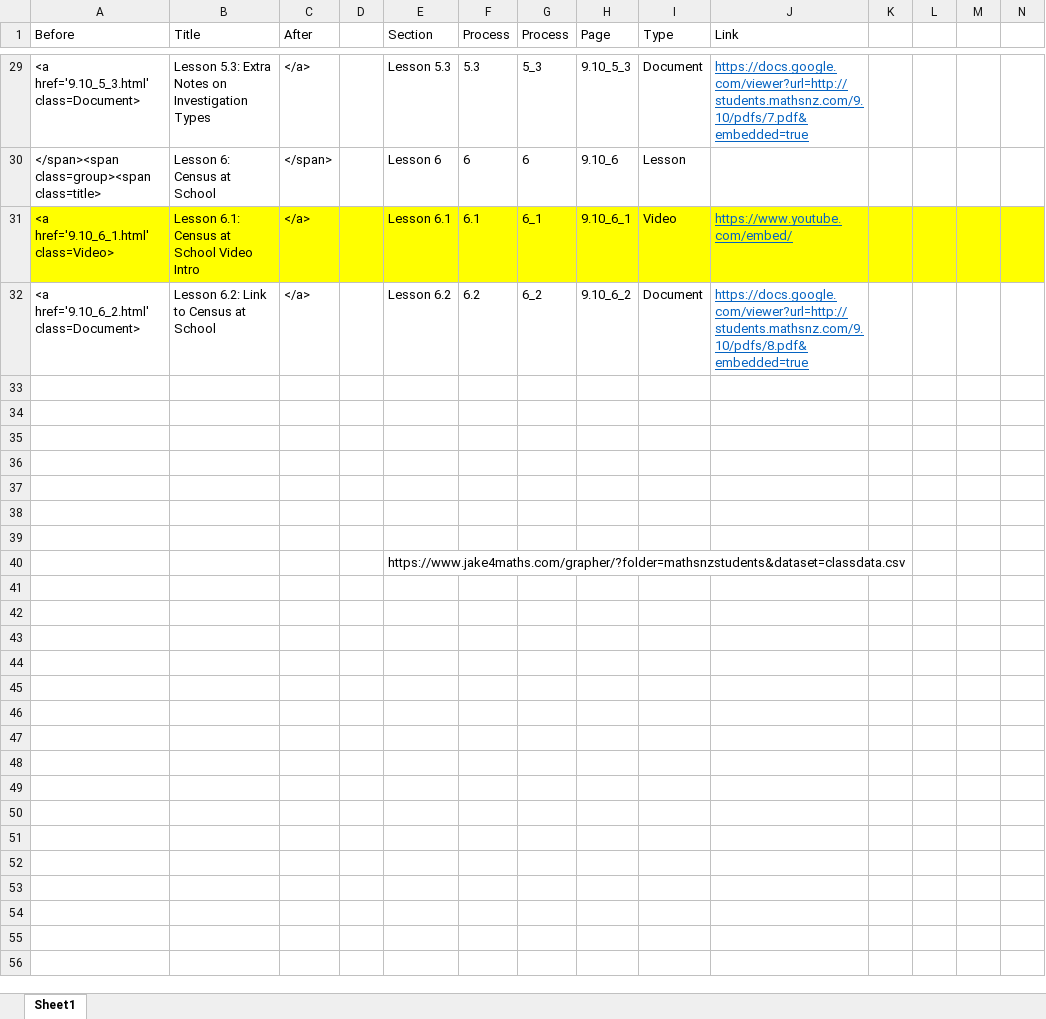
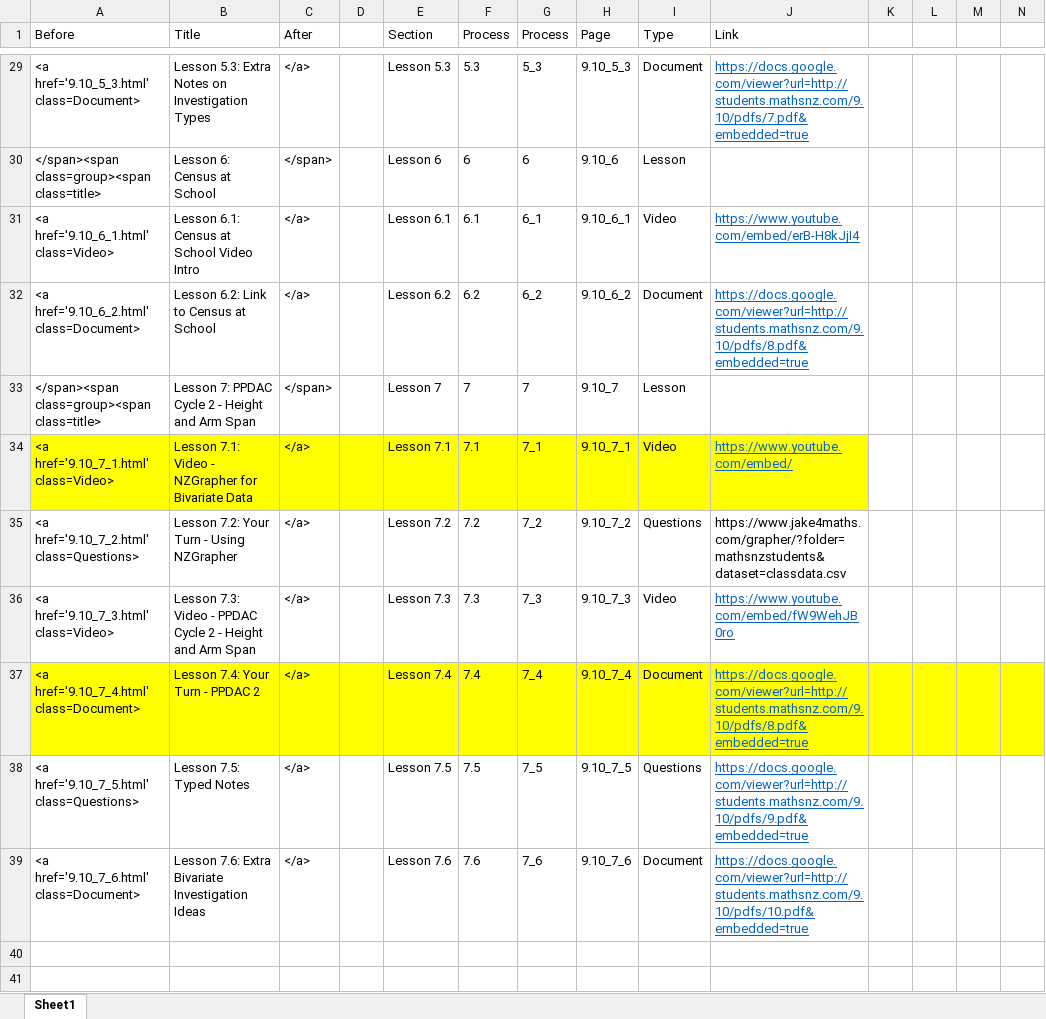
Before and after one commit to mathsnz/students.mathsnz.com, an Excel workbook: 9.10/left.xlsx, sheet Sheet1, drawn as a sheet; only a part is shown, gaps mark what is left out; the shorter side is filled out with more unchanged rows; values as stored, in another font and other column widths than the file's, no borders; rows hold the shown columns only; the diff covers the shown part only; the diff names each change by its address in the sheet, - before the commit and + after, or states it on an @@ line.

```diff
--- a/9.10/left.xlsx (sheet Sheet1)
+++ b/9.10/left.xlsx (sheet Sheet1)
-A31:N31 fill: #FFFF00
+A31:N31 fill: none
-J31 (Link): https://www.youtube.com/embed/
+J31 (Link): https://www.youtube.com/embed/erB-H8kJjI4
-row 33: (empty)
+row 33: </span><span class=group><span class=title> | Lesson 7: PPDAC Cycle 2 - Height and Arm Span | </span> |  | Lesson 7 | 7 | 7 | 9.10_7 | Lesson
+row 34: <a href='9.10_7_1.html' class=Video> | Lesson 7.1: Video - NZGrapher for Bivariate Data | </a> |  | Lesson 7.1 | 7.1 | 7_1 | 9.10_7_1 | Video | https://www.youtube.com/embed/
+row 35: <a href='9.10_7_2.html' class=Questions> | Lesson 7.2: Your Turn - Using NZGrapher | </a> |  | Lesson 7.2 | 7.2 | 7_2 | 9.10_7_2 | Questions | https://www.jake4maths.com/grapher/?folder=mathsnzstudents&dataset=classdata.csv
+row 36: <a href='9.10_7_3.html' class=Video> | Lesson 7.3: Video - PPDAC Cycle 2 - Height and Arm Span | </a> |  | Lesson 7.3 | 7.3 | 7_3 | 9.10_7_3 | Video | https://www.youtube.com/embed/fW9WehJB0ro
+row 37: <a href='9.10_7_4.html' class=Document> | Lesson 7.4: Your Turn - PPDAC 2 | </a> |  | Lesson 7.4 | 7.4 | 7_4 | 9.10_7_4 | Document | https://docs.google.com/viewer?url=http://students.mathsnz.com/9.10/pdfs/8.pdf&embedded=true
+row 38: <a href='9.10_7_5.html' class=Questions> | Lesson 7.5: Typed Notes | </a> |  | Lesson 7.5 | 7.5 | 7_5 | 9.10_7_5 | Questions | https://docs.google.com/viewer?url=http://students.mathsnz.com/9.10/pdfs/9.pdf&embedded=true
+row 39: <a href='9.10_7_6.html' class=Document> | Lesson 7.6: Extra Bivariate Investigation Ideas | </a> |  | Lesson 7.6 | 7.6 | 7_6 | 9.10_7_6 | Document | https://docs.google.com/viewer?url=http://students.mathsnz.com/9.10/pdfs/10.pdf&embedded=true
```
Also changed, not shown: cell formats elsewhere in this sheet, 12 other files.
